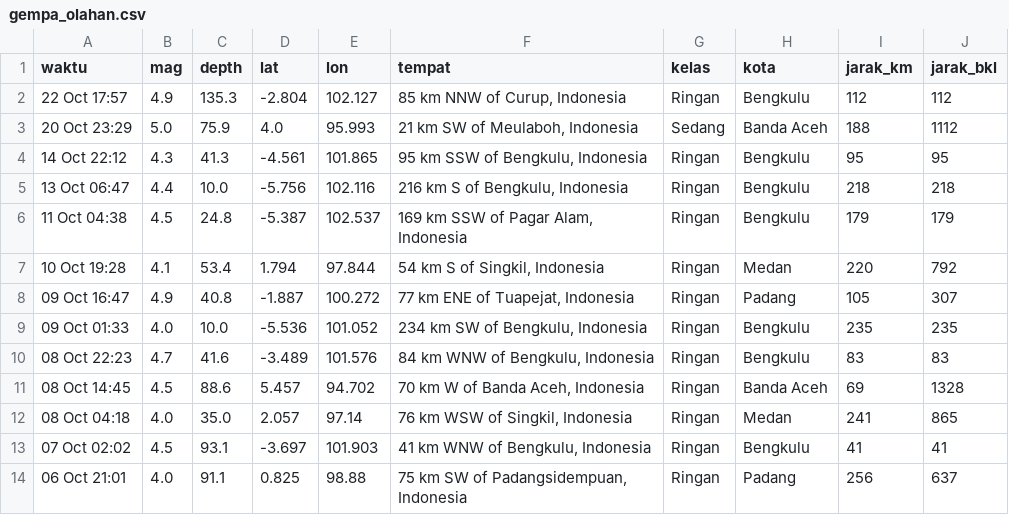
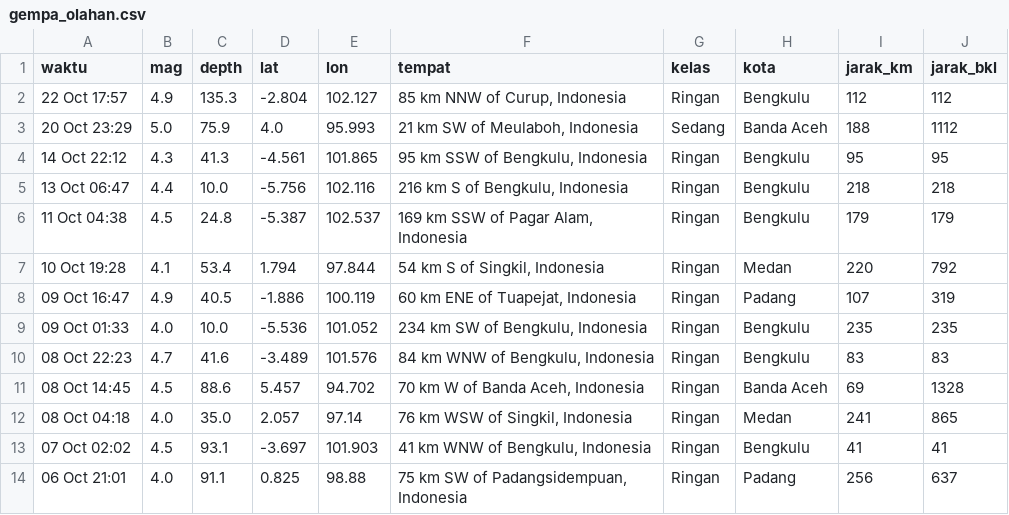
Before and after one commit to krbara/studi-kasus-gis-gempa, a CSV file: docs/gempa_olahan.csv, drawn as a sheet.

```diff
--- a/docs/gempa_olahan.csv
+++ b/docs/gempa_olahan.csv
@@ -7,3 +7,3 @@ waktu,mag,depth,lat,lon,tempat,kelas,kota,jarak_km,jarak_bkl
 10 Oct 19:28,4.1,53.4,1.794,97.844,"54 km S of Singkil, Indonesia",Ringan,Medan,220,792
-09 Oct 16:47,4.9,40.8,-1.887,100.272,"77 km ENE of Tuapejat, Indonesia",Ringan,Padang,105,307
+09 Oct 16:47,4.9,40.5,-1.886,100.119,"60 km ENE of Tuapejat, Indonesia",Ringan,Padang,107,319
 09 Oct 01:33,4.0,10.0,-5.536,101.052,"234 km SW of Bengkulu, Indonesia",Ringan,Bengkulu,235,235
```
Also changed, not shown: 1 other file.
